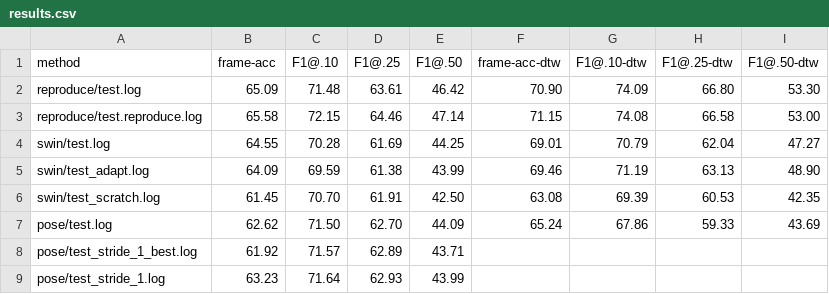
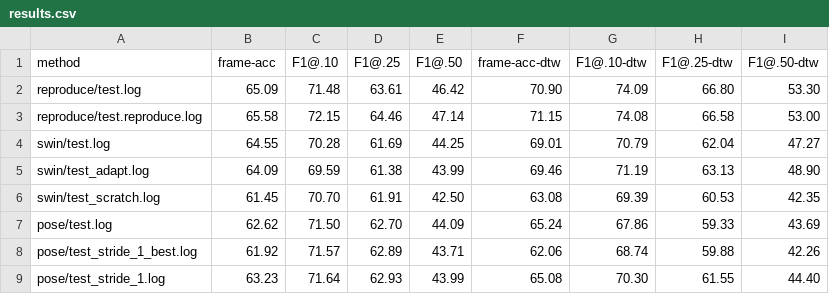
Before and after one commit to J22Melody/subtitle_align, a CSV file: scripts/results.csv, drawn as a sheet.

Commit message:
finish collecting missing pose test results

```diff
--- a/scripts/results.csv
+++ b/scripts/results.csv
@@ -7,3 +7,3 @@ swin/test_scratch.log,61.45,70.70,61.91,42.50,63.08,69.39,60.53,42.35
 pose/test.log,62.62,71.50,62.70,44.09,65.24,67.86,59.33,43.69
-pose/test_stride_1_best.log,61.92,71.57,62.89,43.71,,,,
-pose/test_stride_1.log,63.23,71.64,62.93,43.99,,,,
+pose/test_stride_1_best.log,61.92,71.57,62.89,43.71,62.06,68.74,59.88,42.26
+pose/test_stride_1.log,63.23,71.64,62.93,43.99,65.08,70.30,61.55,44.40
```
Also changed, not shown: 3 other files.
